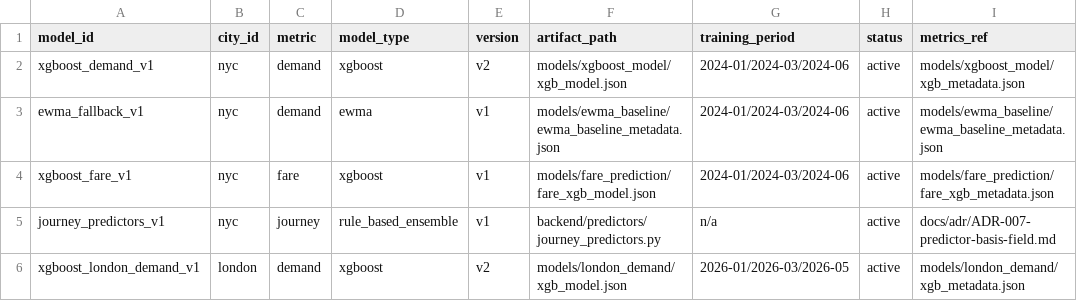
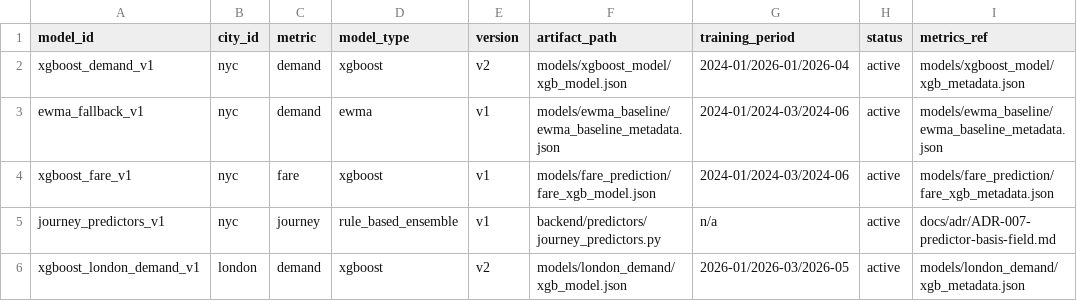
Before and after one commit to TeerthPurohit/ATLAS-Global-Mobility-Intelligence-, a CSV file: dbt_project/seeds/model_registry.csv, drawn as a sheet.

Commit message:
feat: update model_registry and metadata handling, add tests for global cities and refresh functionality

```diff
--- a/dbt_project/seeds/model_registry.csv
+++ b/dbt_project/seeds/model_registry.csv
@@ -1,3 +1,3 @@
 model_id,city_id,metric,model_type,version,artifact_path,training_period,status,metrics_ref
-xgboost_demand_v1,nyc,demand,xgboost,v2,models/xgboost_model/xgb_model.json,2024-01/2024-03/2024-06,active,models/xgboost_model/xgb_metadata.json
+xgboost_demand_v1,nyc,demand,xgboost,v2,models/xgboost_model/xgb_model.json,2024-01/2026-01/2026-04,active,models/xgboost_model/xgb_metadata.json
 ewma_fallback_v1,nyc,demand,ewma,v1,models/ewma_baseline/ewma_baseline_metadata.json,2024-01/2024-03/2024-06,active,models/ewma_baseline/ewma_baseline_metadata.json
```
Also changed, not shown: 8 other files.
